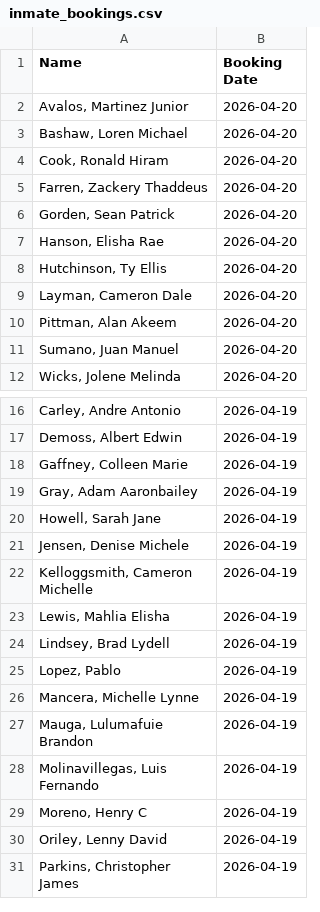
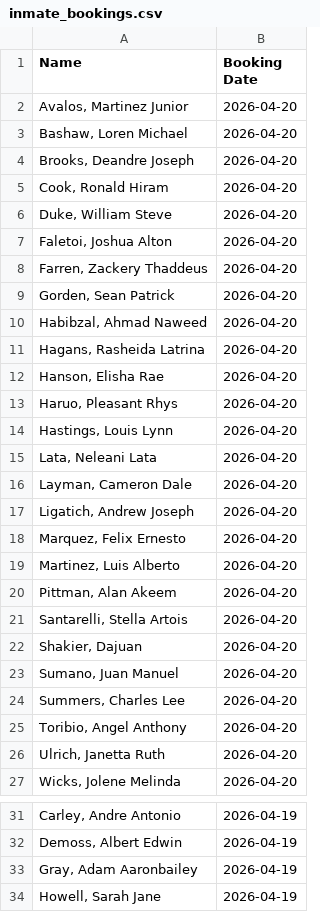
Before and after one commit to NguyenDa18/Portland-Jail-Data-Crawler, a CSV file: csvs/inmate_bookings.csv, drawn as a sheet; only a part is shown, gaps mark what is left out; the shorter side is filled out with more unchanged rows; the diff covers the shown part only.

```diff
--- a/csvs/inmate_bookings.csv
+++ b/csvs/inmate_bookings.csv
@@ -3,10 +3,25 @@ Name,Booking Date
 "Bashaw, Loren Michael",2026-04-20
+"Brooks, Deandre Joseph",2026-04-20
 "Cook, Ronald Hiram",2026-04-20
+"Duke, William Steve",2026-04-20
+"Faletoi, Joshua Alton",2026-04-20
 "Farren, Zackery Thaddeus",2026-04-20
 "Gorden, Sean Patrick",2026-04-20
+"Habibzal, Ahmad Naweed",2026-04-20
+"Hagans, Rasheida Latrina",2026-04-20
 "Hanson, Elisha Rae",2026-04-20
-"Hutchinson, Ty Ellis",2026-04-20
+"Haruo, Pleasant Rhys",2026-04-20
+"Hastings, Louis Lynn",2026-04-20
+"Lata, Neleani Lata",2026-04-20
 "Layman, Cameron Dale",2026-04-20
+"Ligatich, Andrew Joseph",2026-04-20
+"Marquez, Felix Ernesto",2026-04-20
+"Martinez, Luis Alberto",2026-04-20
 "Pittman, Alan Akeem",2026-04-20
+"Santarelli, Stella Artois",2026-04-20
+"Shakier, Dajuan ",2026-04-20
 "Sumano, Juan Manuel",2026-04-20
+"Summers, Charles Lee",2026-04-20
+"Toribio, Angel Anthony",2026-04-20
+"Ulrich, Janetta Ruth",2026-04-20
 "Wicks, Jolene Melinda",2026-04-20
@@ -17,3 +32,2 @@ Name,Booking Date
 "Demoss, Albert Edwin",2026-04-19
-"Gaffney, Colleen Marie",2026-04-19
 "Gray, Adam Aaronbailey",2026-04-19
```
Also changed, not shown: 9 removed rows and 1 edited cell elsewhere in this file, csvs/inmate_charges.csv, csvs/inmate_details.csv.
